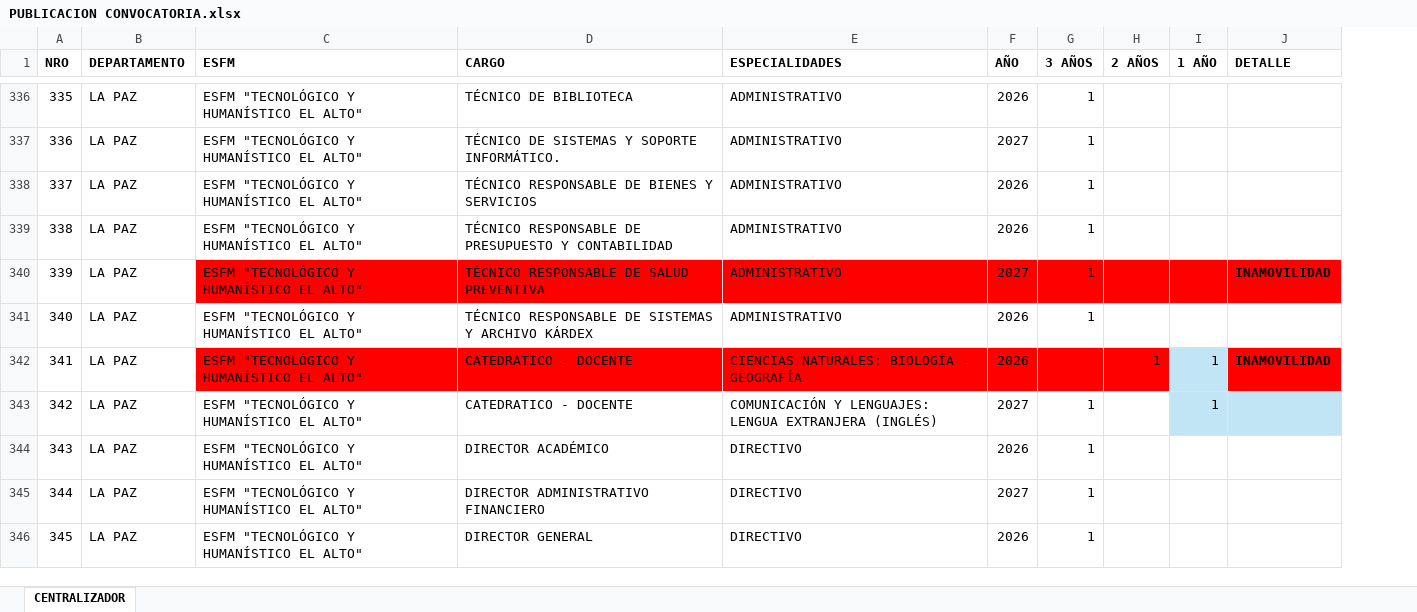
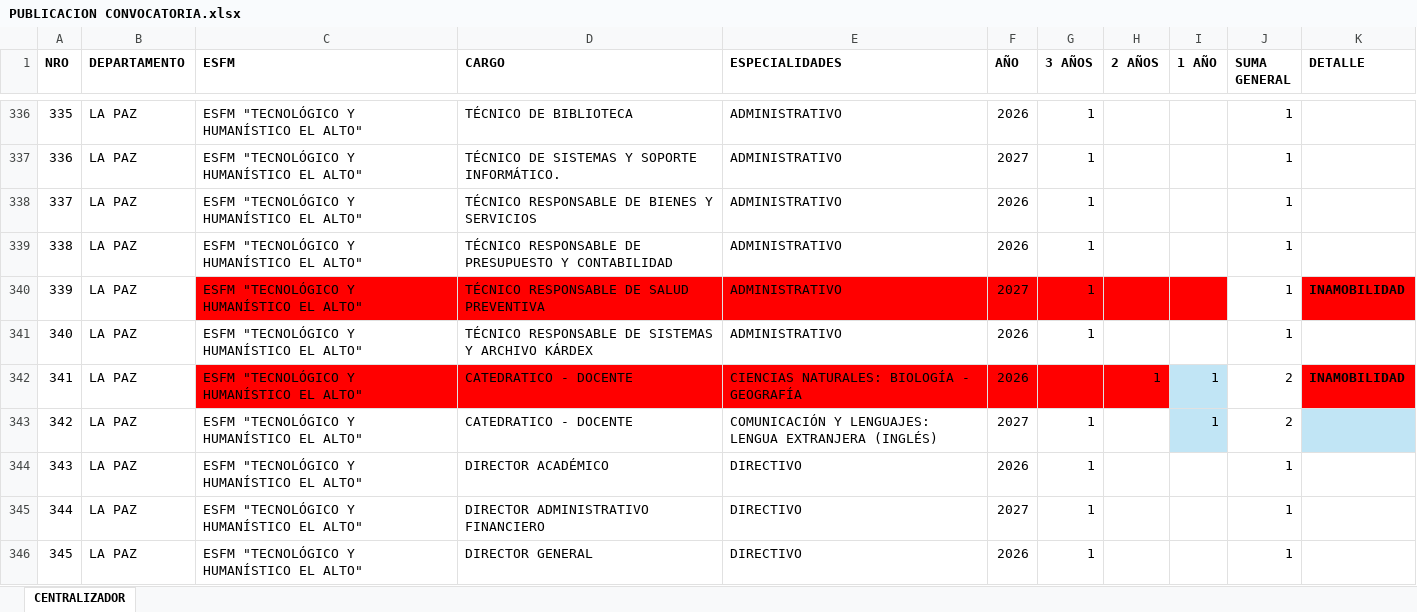
Before and after one commit to jvalenciadev/comparaciones_esfm, an Excel workbook: public/data/PUBLICACION CONVOCATORIA.xlsx, sheet CENTRALIZADOR, drawn as a sheet; only a part is shown, gaps mark what is left out; values as stored, in another font and other column widths than the file's, no borders; table styles not drawn; addresses are those after the commit; the diff covers the shown part only; the diff names each change by its address in the sheet, - before the commit and + after, or states it on an @@ line.

Commit message:
convocatoria mejorada

```diff
--- a/public/data/PUBLICACION CONVOCATORIA.xlsx (sheet CENTRALIZADOR)
+++ b/public/data/PUBLICACION CONVOCATORIA.xlsx (sheet CENTRALIZADOR)
+column J (SUMA GENERAL), rows 336-346: 1 | 1 | 1 | 1 | 1 | 1 | 2 | 2 | 1 | 1 | 1
-K340 (DETALLE): INAMOVILIDAD
+K340 (DETALLE): INAMOBILIDAD
-K342 (DETALLE): INAMOVILIDAD
+K342 (DETALLE): INAMOBILIDAD
```
Also changed, not shown: 47 edited cells and cell formats elsewhere in this sheet.
